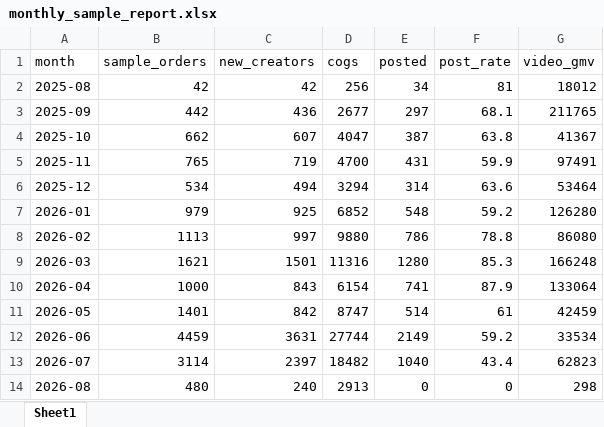
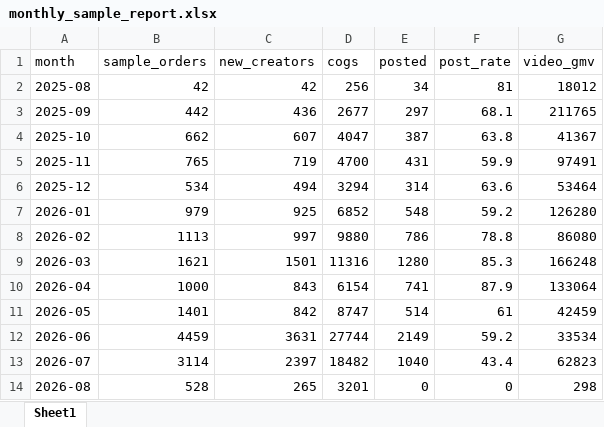
Before and after one commit to aviralgarg-commits/vahdam-sampling-dashboard, an Excel workbook: monthly_sample_report.xlsx, sheet Sheet1, drawn as a sheet; values as stored, in another font and other column widths than the file's, no borders; the diff names each change by its address in the sheet, - before the commit and + after, or states it on an @@ line.

```diff
--- a/monthly_sample_report.xlsx (sheet Sheet1)
+++ b/monthly_sample_report.xlsx (sheet Sheet1)
-B14 (sample_orders): 480
+B14 (sample_orders): 528
-C14 (new_creators): 240
+C14 (new_creators): 265
-D14 (cogs): 2913
+D14 (cogs): 3201
```
Also changed, not shown: chase_list.xlsx, creator_monthly_video_gmv.xlsx, 5 other files.
